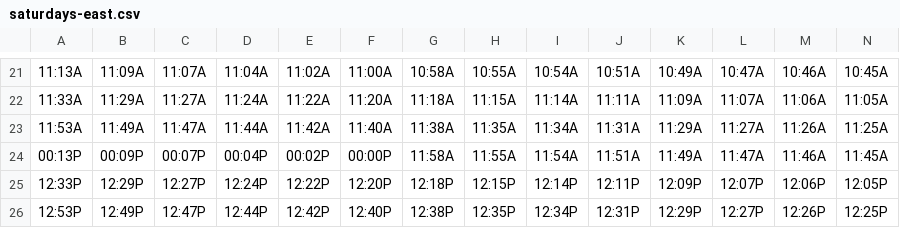
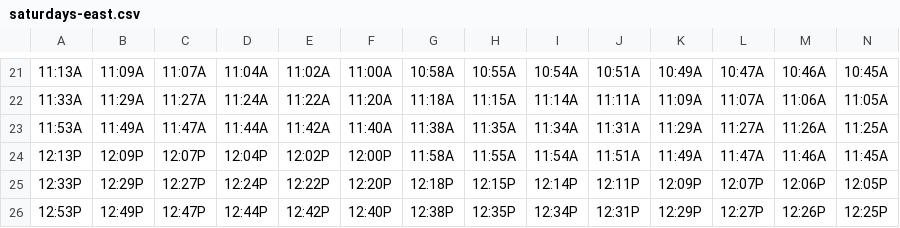
Before and after one commit to davidp799/patco-today, a CSV file: app/src/main/assets/saturdays-east.csv, drawn as a sheet; only a part is shown, gaps mark what is left out.

```diff
--- a/app/src/main/assets/saturdays-east.csv
+++ b/app/src/main/assets/saturdays-east.csv
@@ -23,3 +23,3 @@
 11:53A,11:49A,11:47A,11:44A,11:42A,11:40A,11:38A,11:35A,11:34A,11:31A,11:29A,11:27A,11:26A,11:25A
-00:13P,00:09P,00:07P,00:04P,00:02P,00:00P,11:58A,11:55A,11:54A,11:51A,11:49A,11:47A,11:46A,11:45A
+12:13P,12:09P,12:07P,12:04P,12:02P,12:00P,11:58A,11:55A,11:54A,11:51A,11:49A,11:47A,11:46A,11:45A
 12:33P,12:29P,12:27P,12:24P,12:22P,12:20P,12:18P,12:15P,12:14P,12:11P,12:09P,12:07P,12:06P,12:05P
```
Also changed, not shown: app/src/main/assets/sundays-east.csv, app/src/main/assets/weekdays-east.csv, 2 other files.
